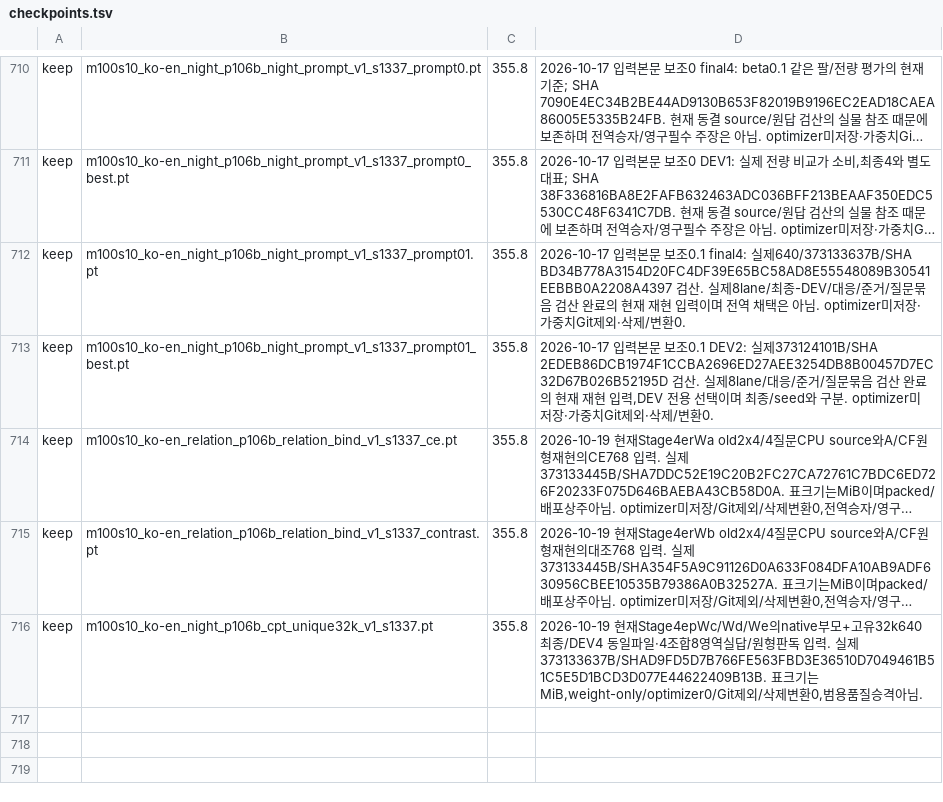
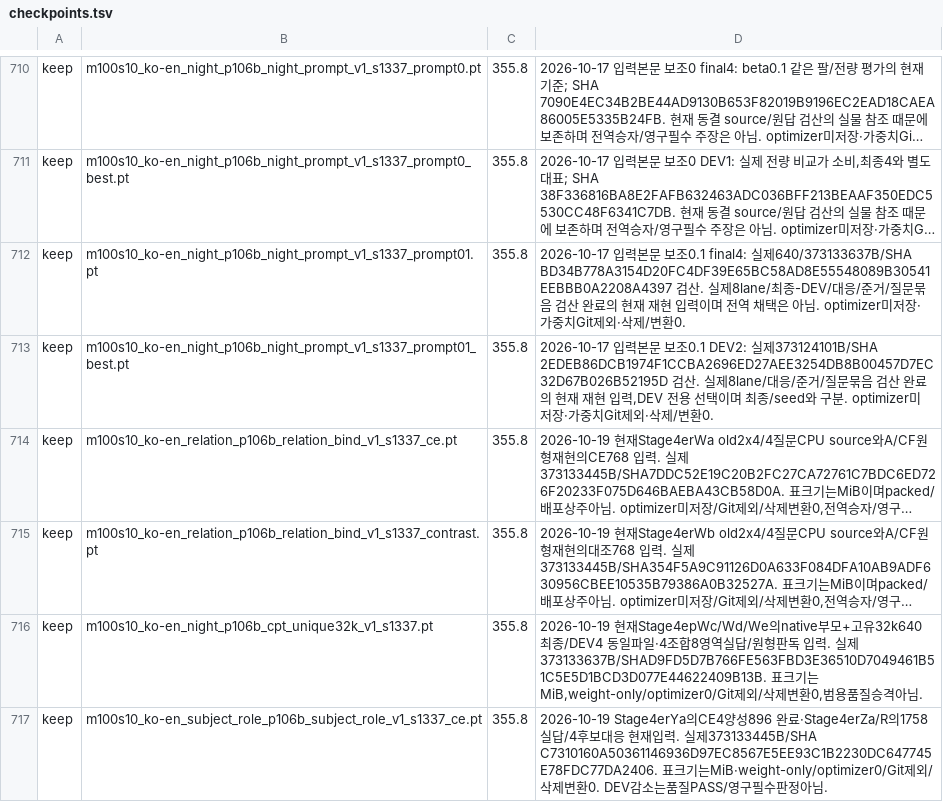
Before and after one commit to myplmy/TinyLM, a TSV file: checkpoints.tsv, drawn as a sheet; only a part is shown, gaps mark what is left out; long unchanged cells end in …; the diff names each change by its address in the sheet, - before the commit and + after, or states it on an @@ line.

```diff
--- a/checkpoints.tsv
+++ b/checkpoints.tsv
+row 717: keep | m100s10_ko-en_subject_role_p106b_subject_role_v1_s1337_ce.pt | 355.8 | 2026-10-19 Stage4erYa의CE4양성896 완료·Stage4erZa/R의1758실답/4후보대응 현재입력. 실제373133445B/SHA C7310160A50361146936D97EC8567E5EE93C1B2230DC647745E78FDC77DA2406. 표크기는MiB·weight-only/optimizer0/Git제외/삭제변환0. DEV감소는품질PASS/영구필수판정아님.
```
Also changed, not shown: experiments.tsv, 34 other files.
